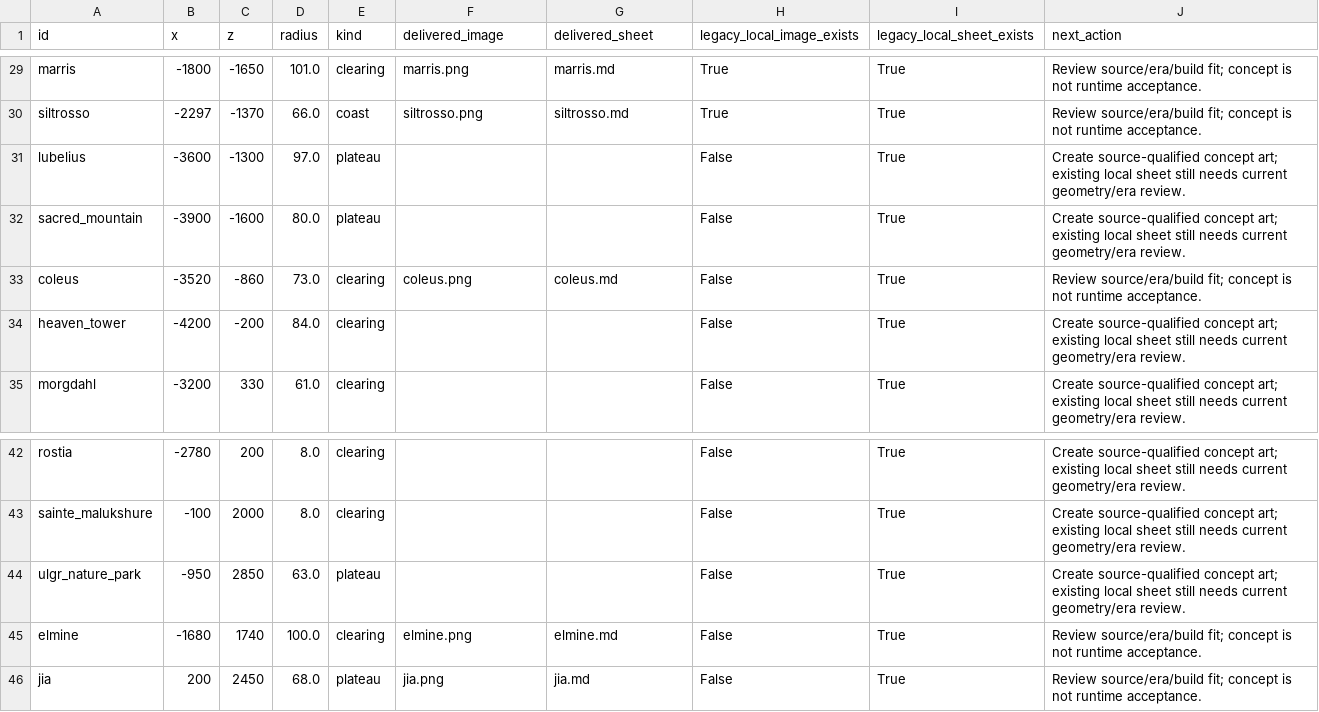
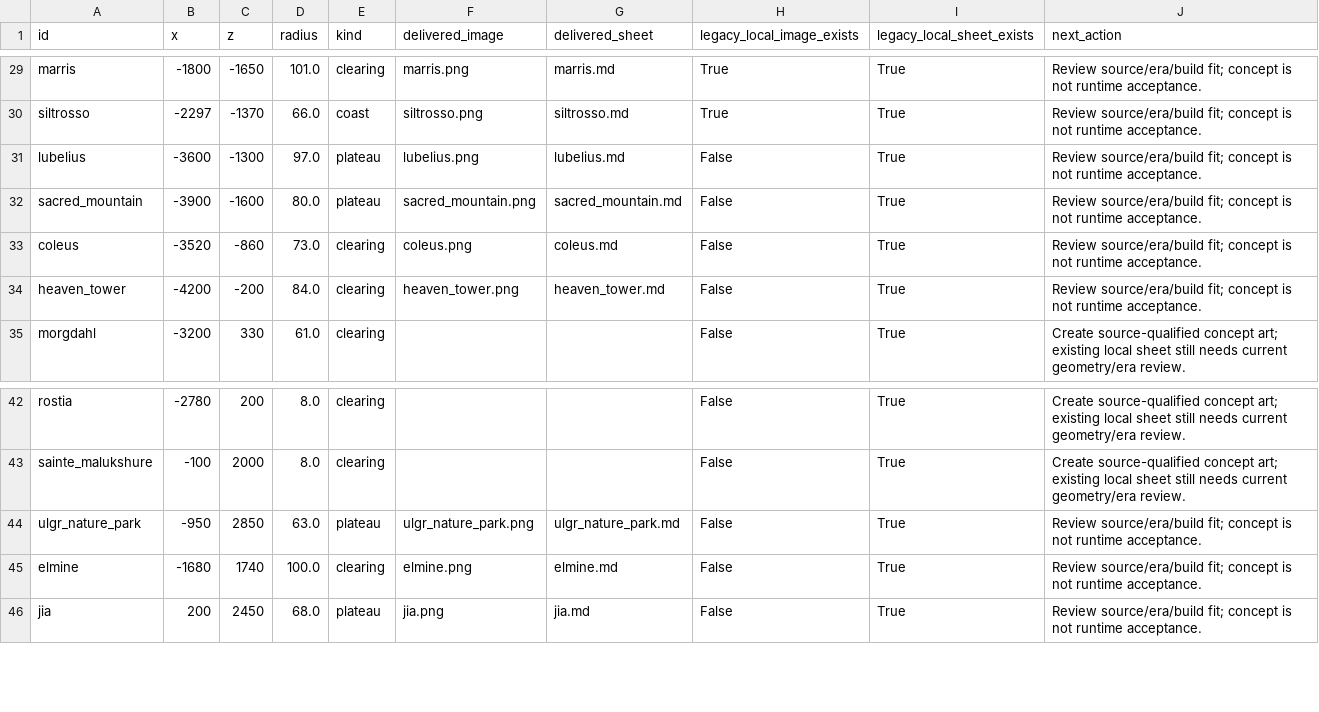
Before and after one commit to Yasuke2000/ocs-two-lives, a CSV file: docs/art/places/coverage.csv, drawn as a sheet; only a part is shown, gaps mark what is left out.

Commit message:
Add source-qualified western sanctuary concepts

```diff
--- a/docs/art/places/coverage.csv
+++ b/docs/art/places/coverage.csv
@@ -30,6 +30,6 @@ marris,-1800,-1650,101.0,clearing,marris.png,marris.md,True,True,Review source/e
 siltrosso,-2297,-1370,66.0,coast,siltrosso.png,siltrosso.md,True,True,Review source/era/build fit; concept is not runtime acceptance.
-lubelius,-3600,-1300,97.0,plateau,,,False,True,Create source-qualified concept art; existing local sheet still needs current geometry/era review.
-sacred_mountain,-3900,-1600,80.0,plateau,,,False,True,Create source-qualified concept art; existing local sheet still needs current geometry/era review.
+lubelius,-3600,-1300,97.0,plateau,lubelius.png,lubelius.md,False,True,Review source/era/build fit; concept is not runtime acceptance.
+sacred_mountain,-3900,-1600,80.0,plateau,sacred_mountain.png,sacred_mountain.md,False,True,Review source/era/build fit; concept is not runtime acceptance.
 coleus,-3520,-860,73.0,clearing,coleus.png,coleus.md,False,True,Review source/era/build fit; concept is not runtime acceptance.
-heaven_tower,-4200,-200,84.0,clearing,,,False,True,Create source-qualified concept art; existing local sheet still needs current geometry/era review.
+heaven_tower,-4200,-200,84.0,clearing,heaven_tower.png,heaven_tower.md,False,True,Review source/era/build fit; concept is not runtime acceptance.
 morgdahl,-3200,330,61.0,clearing,,,False,True,Create source-qualified concept art; existing local sheet still needs current geometry/era review.
@@ -43,3 +43,3 @@ rostia,-2780,200,8.0,clearing,,,False,True,Create source-qualified concept art;
 sainte_malukshure,-100,2000,8.0,clearing,,,False,True,Create source-qualified concept art; existing local sheet still needs current geometry/era review.
-ulgr_nature_park,-950,2850,63.0,plateau,,,False,True,Create source-qualified concept art; existing local sheet still needs current geometry/era review.
+ulgr_nature_park,-950,2850,63.0,plateau,ulgr_nature_park.png,ulgr_nature_park.md,False,True,Review source/era/build fit; concept is not runtime acceptance.
 elmine,-1680,1740,100.0,clearing,elmine.png,elmine.md,False,True,Review source/era/build fit; concept is not runtime acceptance.
```
Also changed, not shown: 14 other files.
